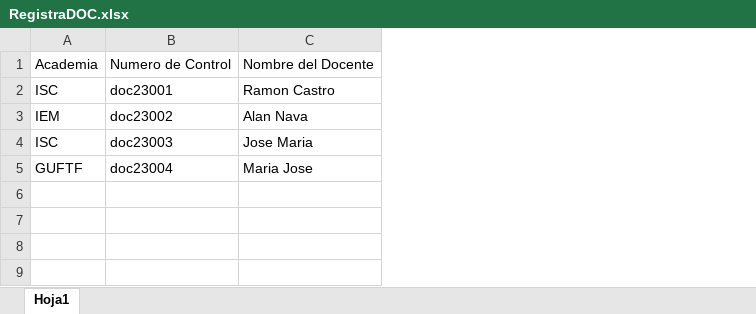
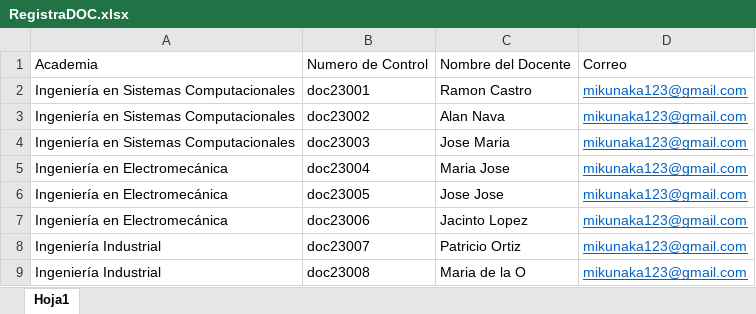
Before and after one commit to DiegoArte/residencia-y-tutorias, an Excel workbook: EXELS/RegistraDOC.xlsx, sheet Hoja1, drawn as a sheet; values as stored, in another font and other column widths than the file's, no borders; removed rows and columns are numbered as before the commit, all else as after; the diff names each change by its address in the sheet, - before the commit and + after, or states it on an @@ line.

```diff
--- a/EXELS/RegistraDOC.xlsx (sheet Hoja1)
+++ b/EXELS/RegistraDOC.xlsx (sheet Hoja1)
-column A, rows 1-5: Academia | ISC | IEM | ISC | GUFTF
+column A, rows 1-5: Academia | Ingeniería en Sistemas Computacionales | Ingeniería en Sistemas Computacionales | Ingeniería en Sistemas Computacionales | Ingeniería en Electromecánica
+column D, rows 1-5: Correo | mikunaka123@gmail.com | mikunaka123@gmail.com | mikunaka123@gmail.com | mikunaka123@gmail.com
+row 6: Ingeniería en Electromecánica | doc23005 | Jose Jose | mikunaka123@gmail.com
+row 7: Ingeniería en Electromecánica | doc23006 | Jacinto Lopez | mikunaka123@gmail.com
+row 8: Ingeniería Industrial | doc23007 | Patricio Ortiz | mikunaka123@gmail.com
+row 9: Ingeniería Industrial | doc23008 | Maria de la O | mikunaka123@gmail.com
```
Also changed, not shown: EXELS/RegistraCarrera.xlsx, EXELS/RegistraGrupo.xlsx, 1 other file.
